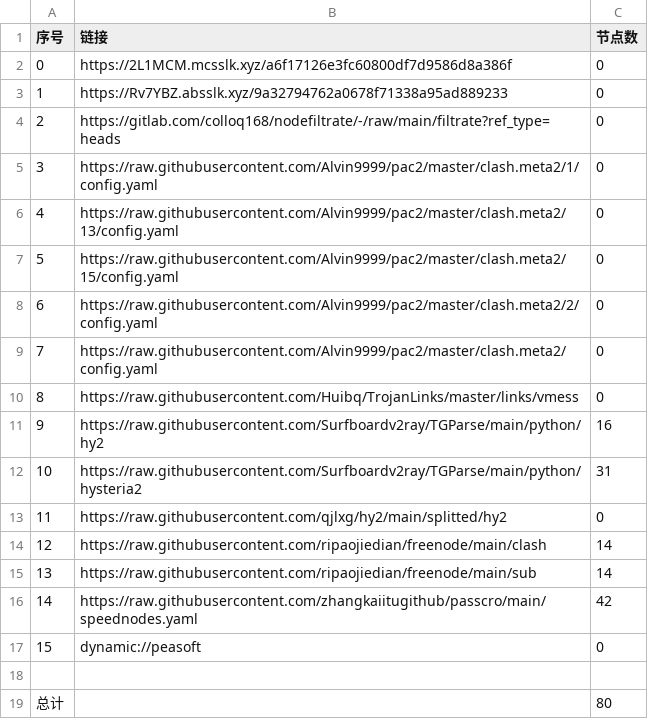
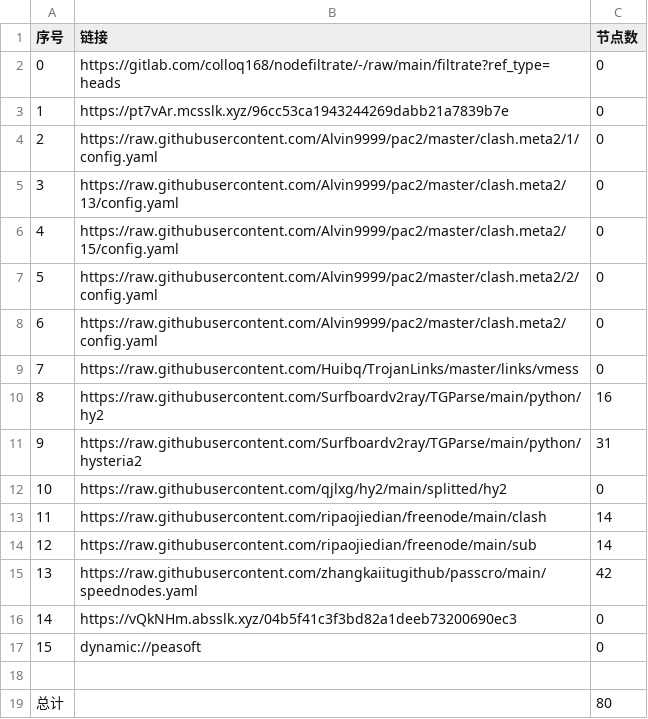
Before and after one commit to chengaopan/AutoMergePublicNodes, a CSV file: list_result.csv, drawn as a sheet; removed rows and columns are numbered as before the commit, all else as after; the diff names each change by its address in the sheet, - before the commit and + after, or states it on an @@ line.

```diff
--- a/list_result.csv
+++ b/list_result.csv
-row 2: 0 | https://2L1MCM.mcsslk.xyz/a6f17126e3fc60800df7d9586d8a386f | 0
-row 3: 1 | https://Rv7YBZ.absslk.xyz/9a32794762a0678f71338a95ad889233 | 0
@@ column A (序号) renumbered between rows 2 and 15 @@
+row 3: 1 | https://pt7vAr.mcsslk.xyz/96cc53ca1943244269dabb21a7839b7e | 0
+row 16: 14 | https://vQkNHm.absslk.xyz/04b5f41c3f3bd82a1deeb73200690ec3 | 0
```
Also changed, not shown: 21 other files.
